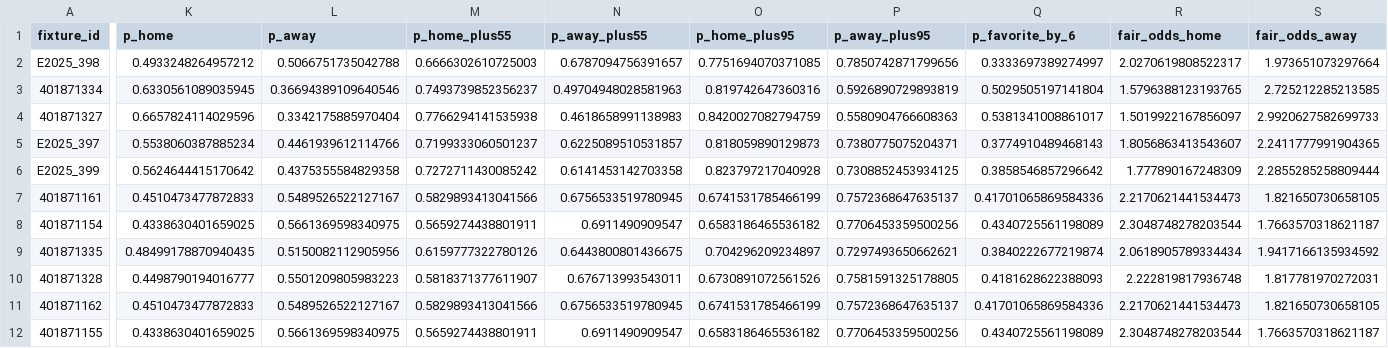
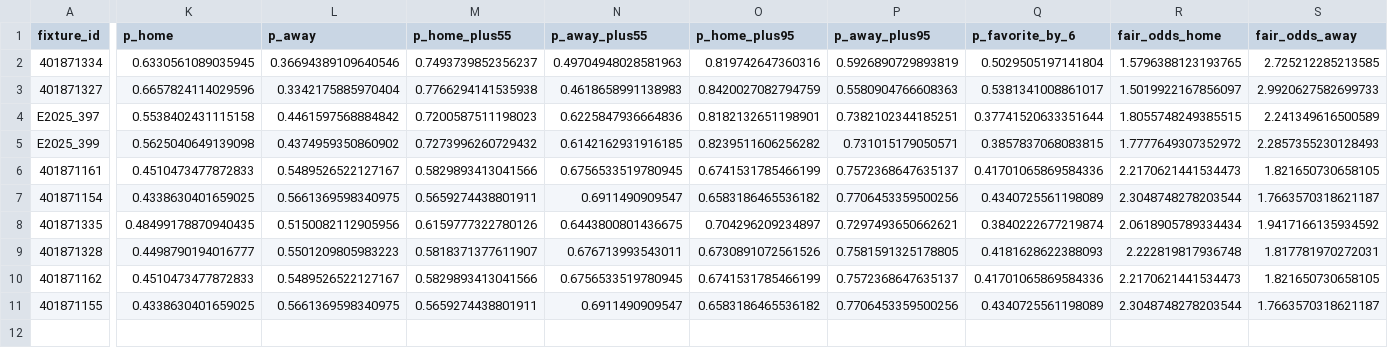
Before and after one commit to edmundped/football_predictor, a CSV file: docs/predictions.csv, drawn as a sheet; only a part is shown, gaps mark what is left out; removed rows and columns are numbered as before the commit, all else as after; rows hold the shown columns only; the diff covers the shown part only; the diff names each change by its address in the sheet, - before the commit and + after, or states it on an @@ line.

```diff
--- a/docs/predictions.csv
+++ b/docs/predictions.csv
-row 2: E2025_398 | 0.4933248264957212 | 0.5066751735042788 | 0.6666302610725003 | 0.6787094756391657 | 0.7751694070371085 | 0.7850742871799656 | 0.3333697389274997 | 2.0270619808522317 | 1.973651073297664
-K4 (p_home): 0.5538060387885234
+K4 (p_home): 0.5538402431115158
-L4 (p_away): 0.4461939612114766
+L4 (p_away): 0.4461597568884842
-M4 (p_home_plus55): 0.7199333060501237
+M4 (p_home_plus55): 0.7200587511198023
-N4 (p_away_plus55): 0.6225089510531857
+N4 (p_away_plus55): 0.6225847936664836
-O4 (p_home_plus95): 0.818059890129873
+O4 (p_home_plus95): 0.8182132651198901
-P4 (p_away_plus95): 0.7380775075204371
+P4 (p_away_plus95): 0.7382102344185251
-Q4 (p_favorite_by_6): 0.3774910489468143
+Q4 (p_favorite_by_6): 0.37741520633351644
-R4 (fair_odds_home): 1.8056863413543607
+R4 (fair_odds_home): 1.8055748249385515
-S4 (fair_odds_away): 2.2411777991904365
+S4 (fair_odds_away): 2.241349616500589
-K5 (p_home): 0.5624644415170642
+K5 (p_home): 0.5625040649139098
-L5 (p_away): 0.4375355584829358
+L5 (p_away): 0.4374959350860902
-M5 (p_home_plus55): 0.7272711430085242
+M5 (p_home_plus55): 0.7273996260729432
-N5 (p_away_plus55): 0.6141453142703358
+N5 (p_away_plus55): 0.6142162931916185
-O5 (p_home_plus95): 0.823797217040928
+O5 (p_home_plus95): 0.8239511606256282
-P5 (p_away_plus95): 0.7308852453934125
+P5 (p_away_plus95): 0.731015179050571
-Q5 (p_favorite_by_6): 0.3858546857296642
+Q5 (p_favorite_by_6): 0.3857837068083815
-R5 (fair_odds_home): 1.777890167248309
+R5 (fair_odds_home): 1.7777649307352972
-S5 (fair_odds_away): 2.2855285258809444
+S5 (fair_odds_away): 2.2857355230128493
```
Also changed, not shown: 6 edited cells elsewhere in this file, data/prediction_history.csv, 1 other file.
